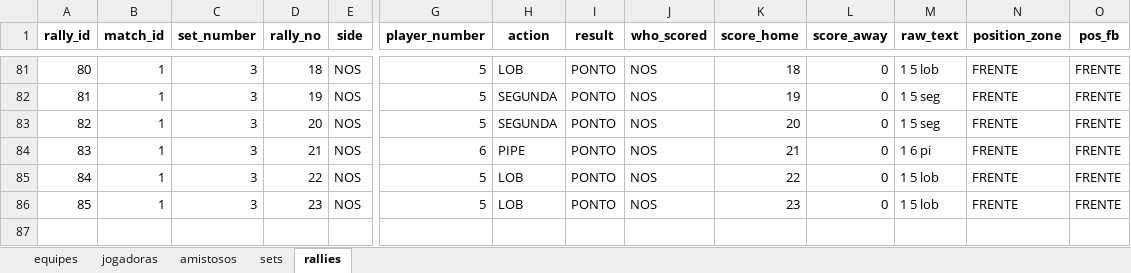
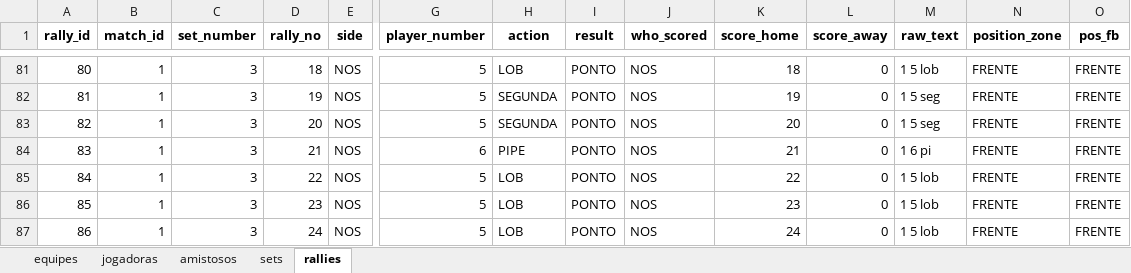
Before and after one commit to robersaun/univolei, an Excel workbook: volei_base_dados.xlsx, sheet rallies, drawn as a sheet; only a part is shown, gaps mark what is left out; values as stored, in another font and other column widths than the file's, no borders; rows hold the shown columns only; the diff names each change by its address in the sheet, - before the commit and + after, or states it on an @@ line.

```diff
--- a/volei_base_dados.xlsx (sheet rallies)
+++ b/volei_base_dados.xlsx (sheet rallies)
+row 87: 86 | 1 | 3 | 24 | NOS | 5 | LOB | PONTO | NOS | 24 | 0 | 1 5 lob | FRENTE | FRENTE
```
Also changed, not shown: sheet sets, 3 other files.
